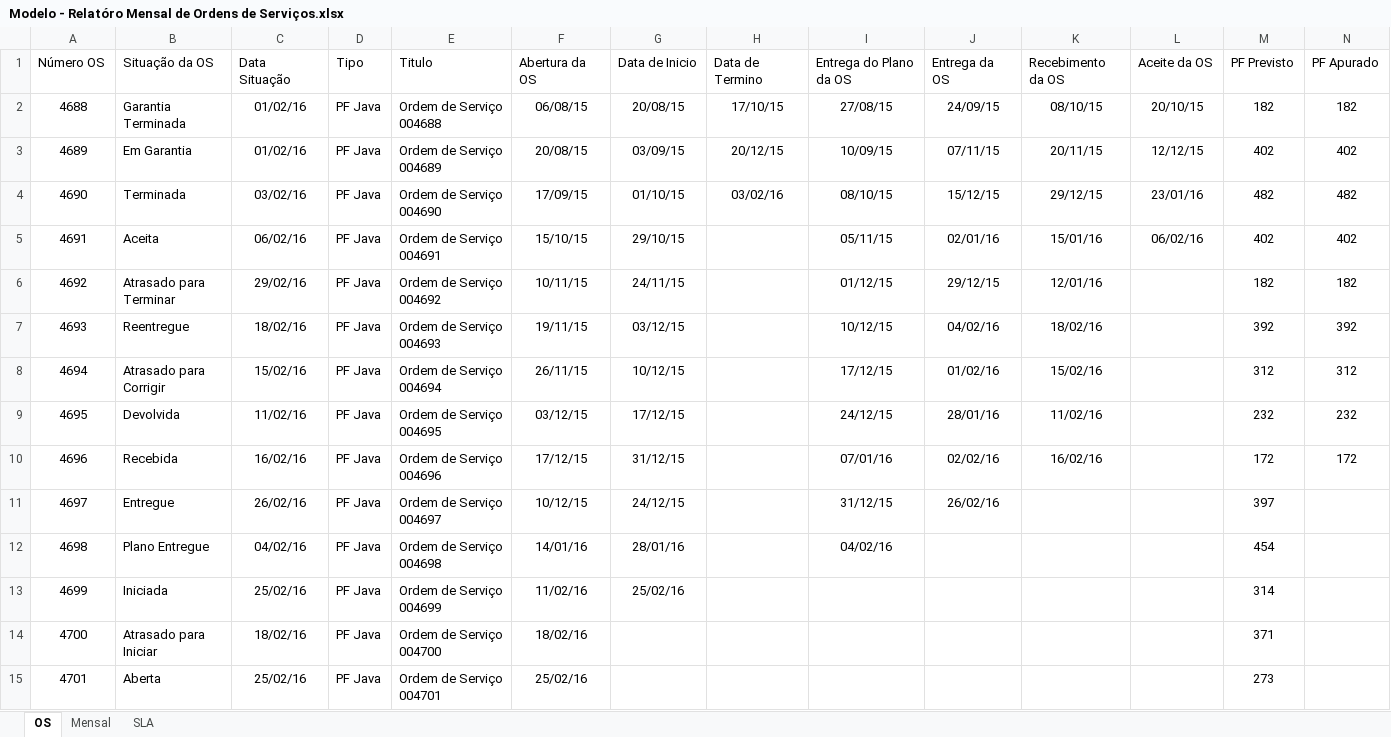
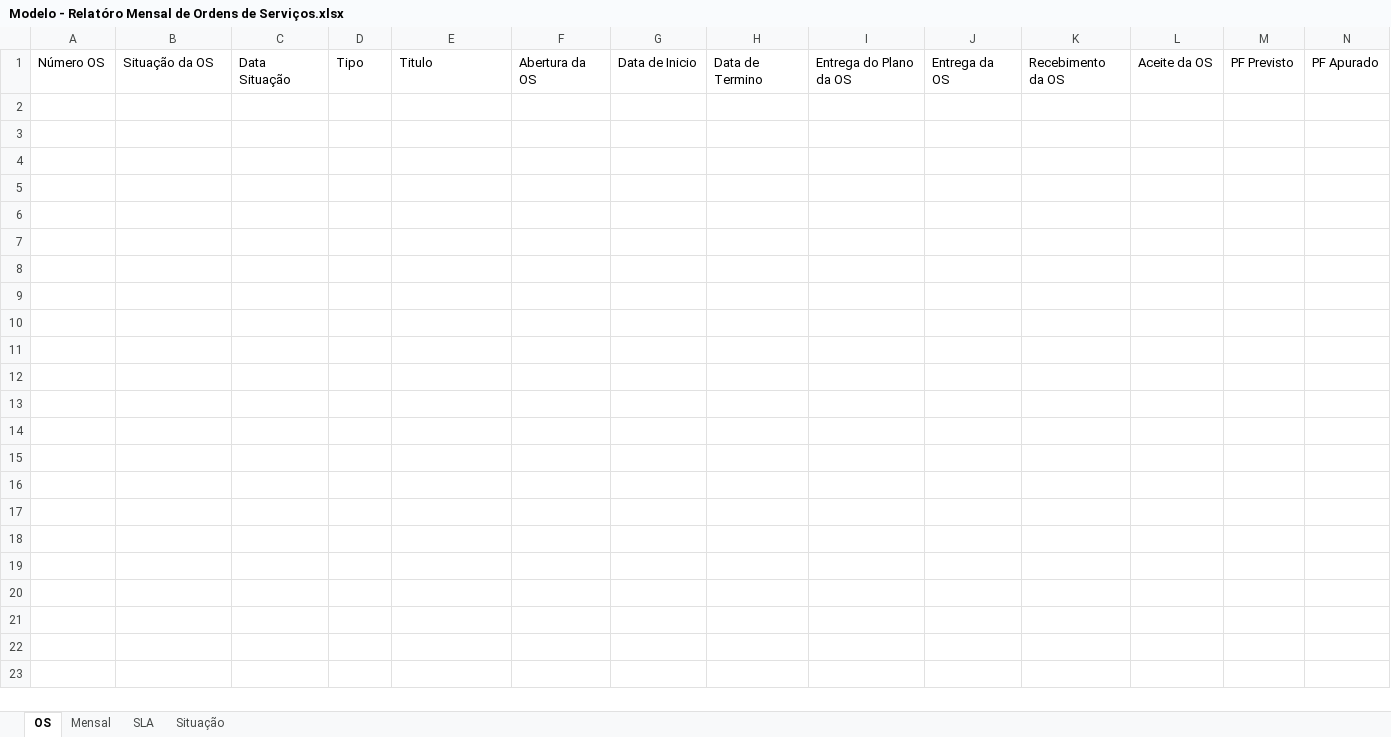
Before and after one commit to fredsilva/sistema, an Excel workbook: 00_GESTAO_GERAL/00_COMITE/01_FLUXO_DE_GESTAO_OS/Modelo - Relatóro Mensal de Ordens de Serviços.xlsx, sheet OS, drawn as a sheet; only a part is shown; values as stored, in another font and other column widths than the file's, no borders; table styles not drawn; rows hold the shown columns only; the diff names each change by its address in the sheet, - before the commit and + after, or states it on an @@ line.

Commit message:
Atualização do Boletim de Acompanhamento e Relatório Mensal de Pagamentos das OS - Ref. a Jul/2016. Ajustes na estrutura de diretórios dos documentos de Boletim de Acompanhamento e Relatório Mensal de Ordens de Serviços.

```diff
--- a/00_GESTAO_GERAL/00_COMITE/01_FLUXO_DE_GESTAO_OS/Modelo - Relatóro Mensal de Ordens de Serviços.xlsx (sheet OS)
+++ b/00_GESTAO_GERAL/00_COMITE/01_FLUXO_DE_GESTAO_OS/Modelo - Relatóro Mensal de Ordens de Serviços.xlsx (sheet OS)
@@ sheet tab unhidden: Situação @@
-row 2: 4688 | Garantia Terminada | 01/02/16 | PF Java | Ordem de Serviço 004688 | 06/08/15 | 20/08/15 | 17/10/15 | 27/08/15 | 24/09/15 | 08/10/15 | 20/10/15 | 182 | 182
-row 3: 4689 | Em Garantia | 01/02/16 | PF Java | Ordem de Serviço 004689 | 20/08/15 | 03/09/15 | 20/12/15 | 10/09/15 | 07/11/15 | 20/11/15 | 12/12/15 | 402 | 402
-row 4: 4690 | Terminada | 03/02/16 | PF Java | Ordem de Serviço 004690 | 17/09/15 | 01/10/15 | 03/02/16 | 08/10/15 | 15/12/15 | 29/12/15 | 23/01/16 | 482 | 482
-row 5: 4691 | Aceita | 06/02/16 | PF Java | Ordem de Serviço 004691 | 15/10/15 | 29/10/15 |  | 05/11/15 | 02/01/16 | 15/01/16 | 06/02/16 | 402 | 402
-row 6: 4692 | Atrasado para Terminar | 29/02/16 | PF Java | Ordem de Serviço 004692 | 10/11/15 | 24/11/15 |  | 01/12/15 | 29/12/15 | 12/01/16 |  | 182 | 182
-row 7: 4693 | Reentregue | 18/02/16 | PF Java | Ordem de Serviço 004693 | 19/11/15 | 03/12/15 |  | 10/12/15 | 04/02/16 | 18/02/16 |  | 392 | 392
-row 8: 4694 | Atrasado para Corrigir | 15/02/16 | PF Java | Ordem de Serviço 004694 | 26/11/15 | 10/12/15 |  | 17/12/15 | 01/02/16 | 15/02/16 |  | 312 | 312
-row 9: 4695 | Devolvida | 11/02/16 | PF Java | Ordem de Serviço 004695 | 03/12/15 | 17/12/15 |  | 24/12/15 | 28/01/16 | 11/02/16 |  | 232 | 232
-row 10: 4696 | Recebida | 16/02/16 | PF Java | Ordem de Serviço 004696 | 17/12/15 | 31/12/15 |  | 07/01/16 | 02/02/16 | 16/02/16 |  | 172 | 172
-row 11: 4697 | Entregue | 26/02/16 | PF Java | Ordem de Serviço 004697 | 10/12/15 | 24/12/15 |  | 31/12/15 | 26/02/16 |  |  | 397
-row 12: 4698 | Plano Entregue | 04/02/16 | PF Java | Ordem de Serviço 004698 | 14/01/16 | 28/01/16 |  | 04/02/16 |  |  |  | 454
-row 13: 4699 | Iniciada | 25/02/16 | PF Java | Ordem de Serviço 004699 | 11/02/16 | 25/02/16 |  |  |  |  |  | 314
-row 14: 4700 | Atrasado para Iniciar | 18/02/16 | PF Java | Ordem de Serviço 004700 | 18/02/16 |  |  |  |  |  |  | 371
-row 15: 4701 | Aberta | 25/02/16 | PF Java | Ordem de Serviço 004701 | 25/02/16 |  |  |  |  |  |  | 273
```
Also changed, not shown: sheet Mensal, 29 other files.
